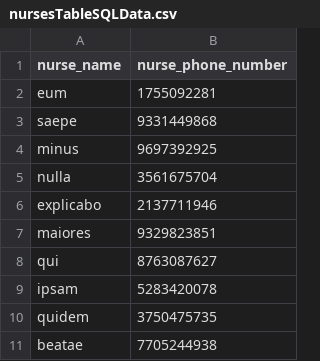
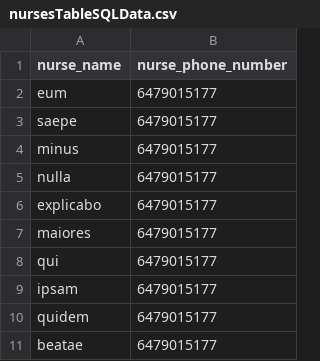
Before and after one commit to Life-over-Life/Life-over-Life, a CSV file: database/nursesTableSQLData.csv, drawn as a sheet.

Commit message:
Update nursesTableSQLData.csv

```diff
--- a/database/nursesTableSQLData.csv
+++ b/database/nursesTableSQLData.csv
@@ -1,11 +1,11 @@
 nurse_name, nurse_phone_number
-eum,1755092281
-saepe,9331449868
-minus,9697392925
-nulla,3561675704
-explicabo,2137711946
-maiores,9329823851
-qui,8763087627
-ipsam,5283420078
-quidem,3750475735
-beatae,7705244938
+eum,6479015177
+saepe,6479015177
+minus,6479015177
+nulla,6479015177
+explicabo,6479015177
+maiores,6479015177
+qui,6479015177
+ipsam,6479015177
+quidem,6479015177
+beatae,6479015177
```
